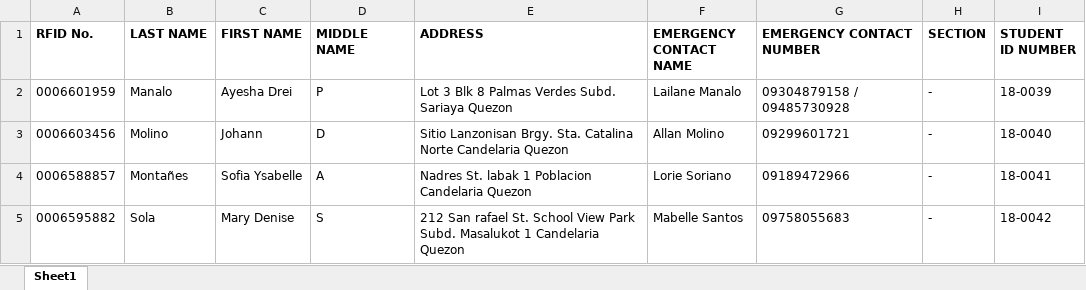
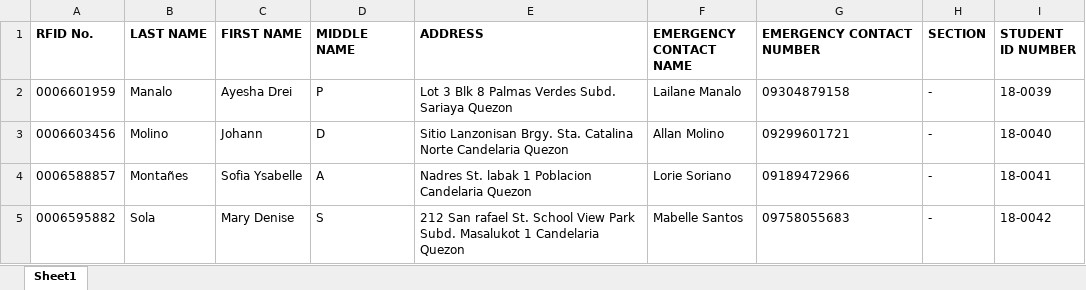
Before and after one commit to jasperbarcelona/raven_ids, an Excel workbook: main/static/records/Grade4.xlsx, sheet Sheet1, drawn as a sheet; values as stored, in another font and other column widths than the file's, no borders; the diff names each change by its address in the sheet, - before the commit and + after, or states it on an @@ line.

```diff
--- a/main/static/records/Grade4.xlsx (sheet Sheet1)
+++ b/main/static/records/Grade4.xlsx (sheet Sheet1)
-G2 (EMERGENCY CONTACT NUMBER): 09304879158 / 09485730928
+G2 (EMERGENCY CONTACT NUMBER): 09304879158
```
Also changed, not shown: main/static/records/Grade1.xlsx, main/static/records/Grade2.xlsx, 1 other file.
